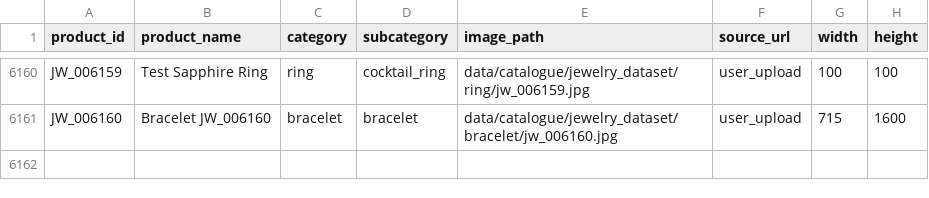
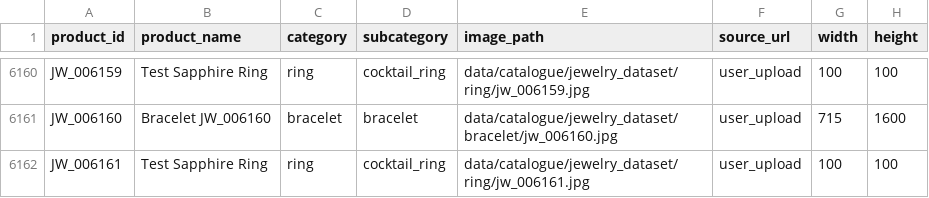
Before and after one commit to saran2006psg/thuli, a CSV file: data/catalogue.csv, drawn as a sheet; only a part is shown, gaps mark what is left out.

Commit message:
feat: add frontend UI and initial catalogue dataset for jewellery visual search

```diff
--- a/data/catalogue.csv
+++ b/data/catalogue.csv
@@ -6161 +6161,2 @@ JW_006159,Test Sapphire Ring,ring,cocktail_ring,data/catalogue/jewelry_dataset/r
 JW_006160,Bracelet JW_006160,bracelet,bracelet,data/catalogue/jewelry_dataset/bracelet/jw_006160.jpg,user_upload,715,1600
+JW_006161,Test Sapphire Ring,ring,cocktail_ring,data/catalogue/jewelry_dataset/ring/jw_006161.jpg,user_upload,100,100
```
Also changed, not shown: 3 other files.
